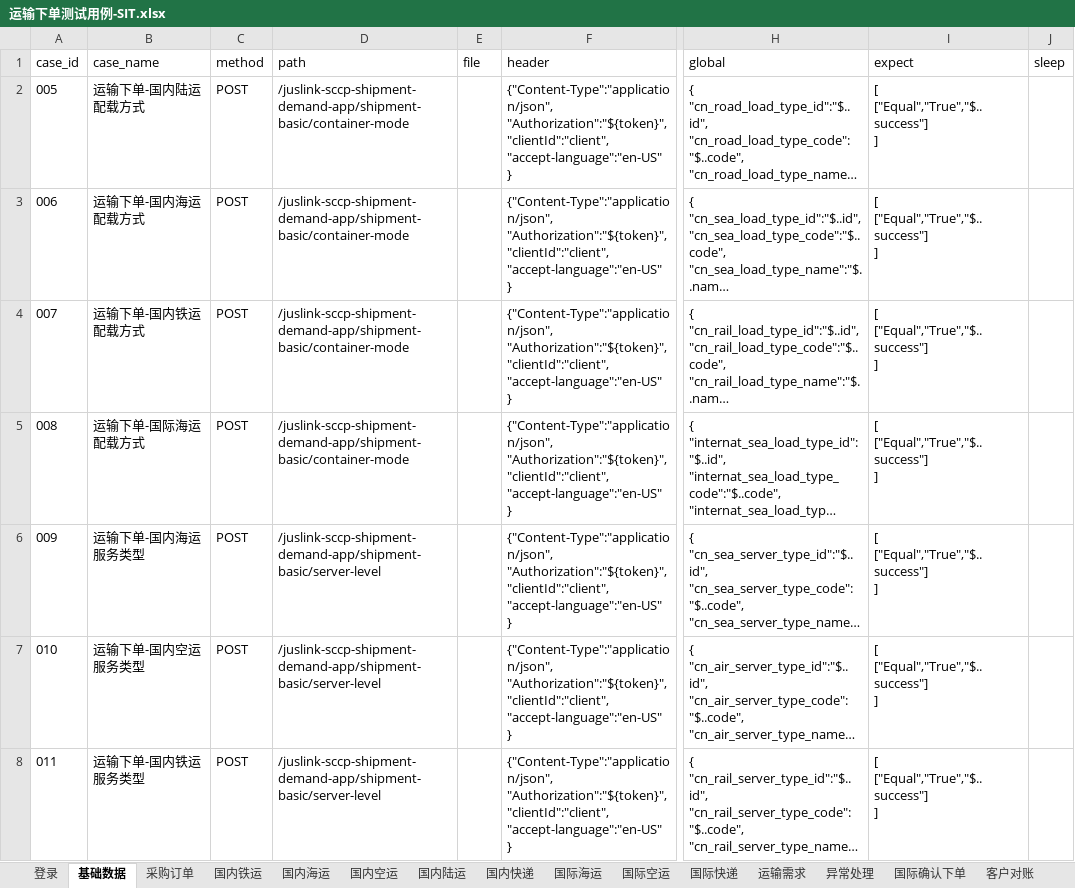
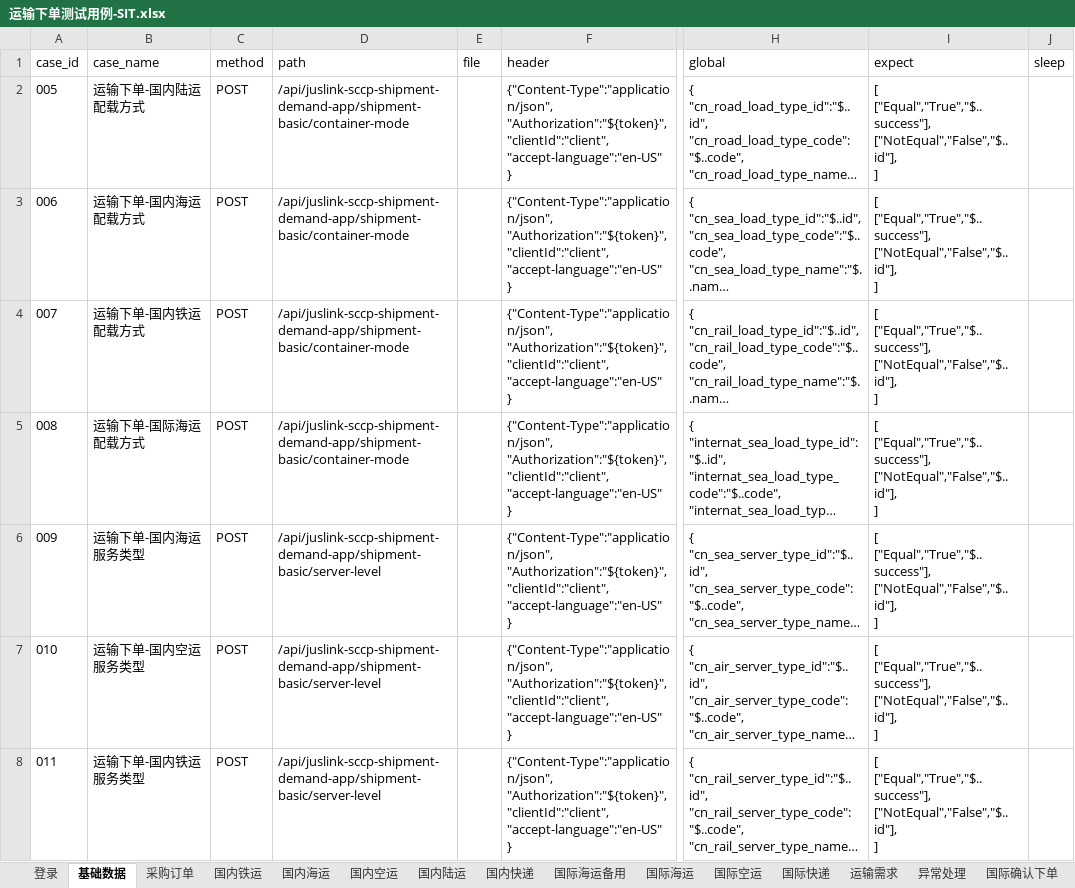
Before and after one commit to tan0833/dynamic_inventory_api, an Excel workbook: data/运输下单测试用例-SIT.xlsx, sheet 基础数据, drawn as a sheet; only a part is shown, gaps mark what is left out; long unchanged cells end in …; values as stored, in another font and other column widths than the file's, no borders; ↵ is a line break in a cell; the diff covers the shown part only; the diff names each change by its address in the sheet, - before the commit and + after, or states it on an @@ line.

```diff
--- a/data/运输下单测试用例-SIT.xlsx (sheet 基础数据)
+++ b/data/运输下单测试用例-SIT.xlsx (sheet 基础数据)
+sheet tab: 国际海运备用
-D2:D5 (path): /juslink-sccp-shipment-demand-app/shipment-basic/container-mode
+D2:D5 (path): /api/juslink-sccp-shipment-demand-app/shipment-basic/container-mode
-I2:I8 (expect): [ ↵ ["Equal","True","$..success"] ↵ ]
+I2:I8 (expect): [ ↵ ["Equal","True","$..success"], ↵ ["NotEqual","False","$..id"], ↵ ]
-D6:D8 (path): /juslink-sccp-shipment-demand-app/shipment-basic/server-level
+D6:D8 (path): /api/juslink-sccp-shipment-demand-app/shipment-basic/server-level
```
Also changed, not shown: other rows of this sheet, sheet 国内空运, sheet 国际海运, sheet 国内陆运, sheet 国内铁运, sheet 国内海运, sheet 国际空运, 8 more sheets, data/运输下单测试用例-DEV.xlsx, data/运输下单测试用例-UAT.xlsx, 39 other files.
